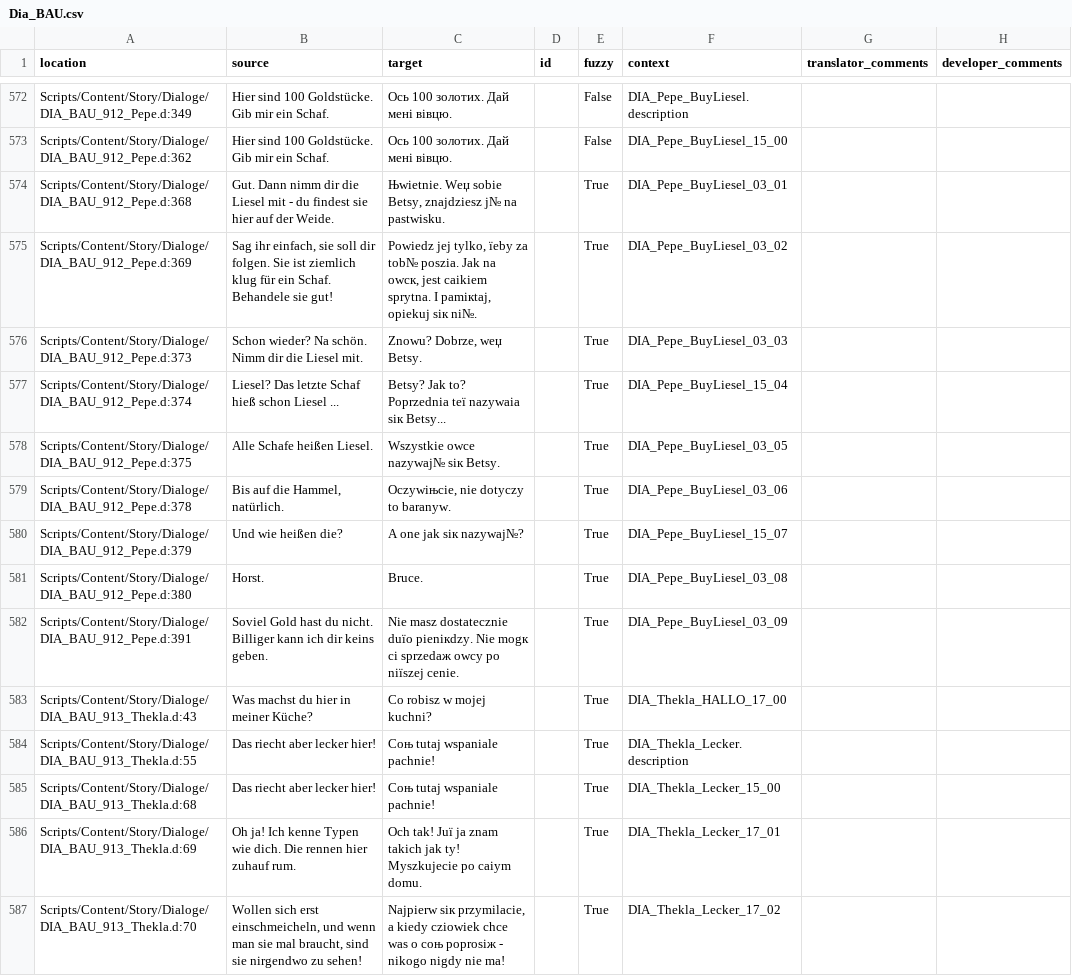
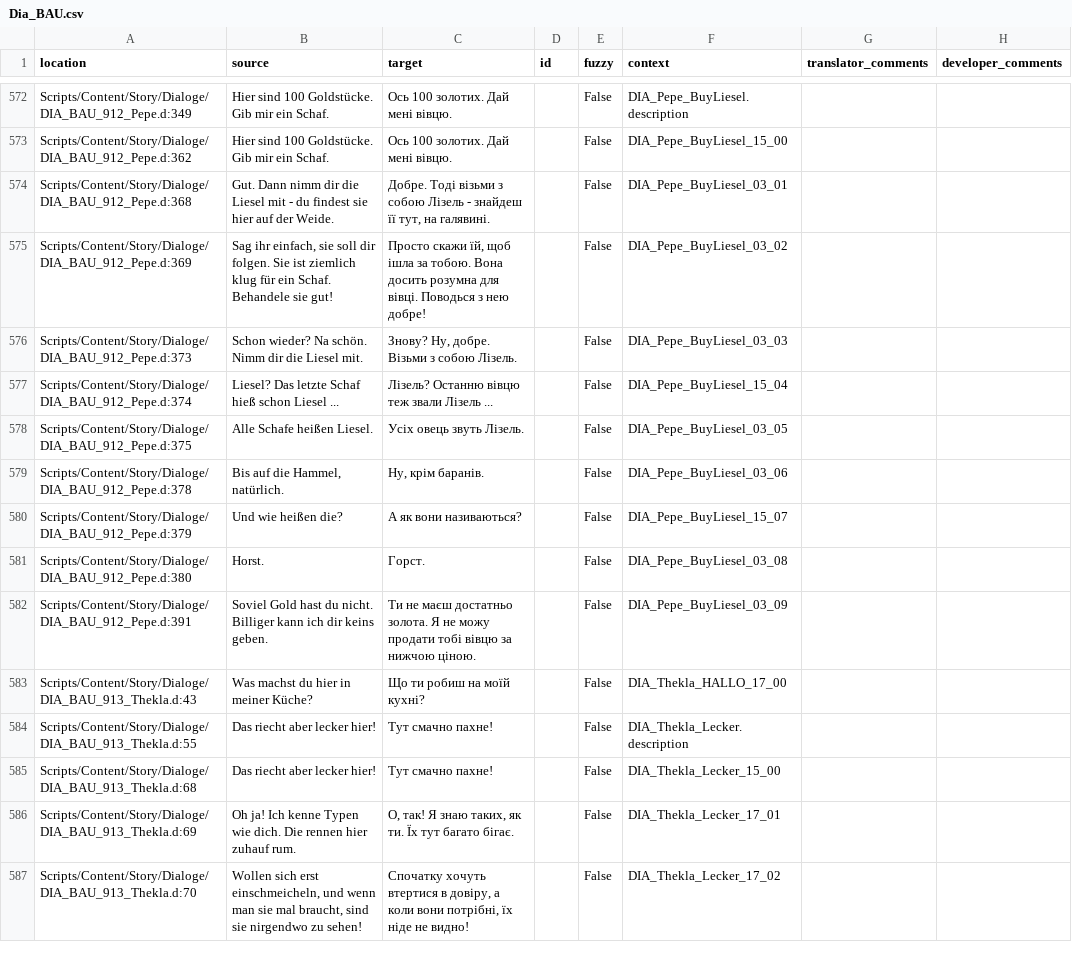
Before and after one commit to auronen/Gothic-2-localization, a CSV file: .translations/uk/Dia_BAU.csv, drawn as a sheet; only a part is shown, gaps mark what is left out; the diff covers the shown part only.

Commit message:
Translated using Weblate (Ukrainian)
Currently translated at 39.6% (930 of 2345 strings)

Translation: Gothic 2: Night of the Raven/Dia_BAU
Translate-URL: http://weblate.cokoliv.eu/projects/gothic-2-night-of-the-raven/dia_bau/uk/

```diff
--- a/.translations/uk/Dia_BAU.csv
+++ b/.translations/uk/Dia_BAU.csv
@@ -573,15 +573,15 @@
 "Scripts/Content/Story/Dialoge/DIA_BAU_912_Pepe.d:362","Hier sind 100 Goldstücke. Gib mir ein Schaf.","Ось 100 золотих. Дай мені вівцю.","","False","DIA_Pepe_BuyLiesel_15_00","",""
-"Scripts/Content/Story/Dialoge/DIA_BAU_912_Pepe.d:368","Gut. Dann nimm dir die Liesel mit - du findest sie hier auf der Weide.","Њwietnie. Weџ sobie Betsy, znajdziesz j№ na pastwisku.","","True","DIA_Pepe_BuyLiesel_03_01","",""
-"Scripts/Content/Story/Dialoge/DIA_BAU_912_Pepe.d:369","Sag ihr einfach, sie soll dir folgen. Sie ist ziemlich klug für ein Schaf. Behandele sie gut!","Powiedz jej tylko, їeby za tob№ poszіa. Jak na owcк, jest caіkiem sprytna. I pamiкtaj, opiekuj siк ni№.","","True","DIA_Pepe_BuyLiesel_03_02","",""
-"Scripts/Content/Story/Dialoge/DIA_BAU_912_Pepe.d:373","Schon wieder? Na schön. Nimm dir die Liesel mit.","Znowu? Dobrze, weџ Betsy.","","True","DIA_Pepe_BuyLiesel_03_03","",""
-"Scripts/Content/Story/Dialoge/DIA_BAU_912_Pepe.d:374","Liesel? Das letzte Schaf hieß schon Liesel ...","Betsy? Jak to? Poprzednia teї nazywaіa siк Betsy...","","True","DIA_Pepe_BuyLiesel_15_04","",""
-"Scripts/Content/Story/Dialoge/DIA_BAU_912_Pepe.d:375","Alle Schafe heißen Liesel.","Wszystkie owce nazywaj№ siк Betsy.","","True","DIA_Pepe_BuyLiesel_03_05","",""
-"Scripts/Content/Story/Dialoge/DIA_BAU_912_Pepe.d:378","Bis auf die Hammel, natürlich.","Oczywiњcie, nie dotyczy to baranуw.","","True","DIA_Pepe_BuyLiesel_03_06","",""
-"Scripts/Content/Story/Dialoge/DIA_BAU_912_Pepe.d:379","Und wie heißen die?","A one jak siк nazywaj№?","","True","DIA_Pepe_BuyLiesel_15_07","",""
-"Scripts/Content/Story/Dialoge/DIA_BAU_912_Pepe.d:380","Horst.","Bruce.","","True","DIA_Pepe_BuyLiesel_03_08","",""
-"Scripts/Content/Story/Dialoge/DIA_BAU_912_Pepe.d:391","Soviel Gold hast du nicht. Billiger kann ich dir keins geben.","Nie masz dostatecznie duїo pieniкdzy. Nie mogк ci sprzedaж owcy po niїszej cenie.","","True","DIA_Pepe_BuyLiesel_03_09","",""
-"Scripts/Content/Story/Dialoge/DIA_BAU_913_Thekla.d:43","Was machst du hier in meiner Küche?","Co robisz w mojej kuchni?","","True","DIA_Thekla_HALLO_17_00","",""
-"Scripts/Content/Story/Dialoge/DIA_BAU_913_Thekla.d:55","Das riecht aber lecker hier!","Coњ tutaj wspaniale pachnie!","","True","DIA_Thekla_Lecker.description","",""
-"Scripts/Content/Story/Dialoge/DIA_BAU_913_Thekla.d:68","Das riecht aber lecker hier!","Coњ tutaj wspaniale pachnie!","","True","DIA_Thekla_Lecker_15_00","",""
-"Scripts/Content/Story/Dialoge/DIA_BAU_913_Thekla.d:69","Oh ja! Ich kenne Typen wie dich. Die rennen hier zuhauf rum.","Och tak! Juї ja znam takich jak ty! Myszkujecie po caіym domu.","","True","DIA_Thekla_Lecker_17_01","",""
-"Scripts/Content/Story/Dialoge/DIA_BAU_913_Thekla.d:70","Wollen sich erst einschmeicheln, und wenn man sie mal braucht, sind sie nirgendwo zu sehen!","Najpierw siк przymilacie, a kiedy czіowiek chce was o coњ poprosiж - nikogo nigdy nie ma!","","True","DIA_Thekla_Lecker_17_02","",""
+"Scripts/Content/Story/Dialoge/DIA_BAU_912_Pepe.d:368","Gut. Dann nimm dir die Liesel mit - du findest sie hier auf der Weide.","Добре. Тоді візьми з собою Лізель - знайдеш її тут, на галявині.","","False","DIA_Pepe_BuyLiesel_03_01","",""
+"Scripts/Content/Story/Dialoge/DIA_BAU_912_Pepe.d:369","Sag ihr einfach, sie soll dir folgen. Sie ist ziemlich klug für ein Schaf. Behandele sie gut!","Просто скажи їй, щоб ішла за тобою. Вона досить розумна для вівці. Поводься з нею добре!","","False","DIA_Pepe_BuyLiesel_03_02","",""
+"Scripts/Content/Story/Dialoge/DIA_BAU_912_Pepe.d:373","Schon wieder? Na schön. Nimm dir die Liesel mit.","Знову? Ну, добре. Візьми з собою Лізель.","","False","DIA_Pepe_BuyLiesel_03_03","",""
+"Scripts/Content/Story/Dialoge/DIA_BAU_912_Pepe.d:374","Liesel? Das letzte Schaf hieß schon Liesel ...","Лізель? Останню вівцю теж звали Лізель ...","","False","DIA_Pepe_BuyLiesel_15_04","",""
+"Scripts/Content/Story/Dialoge/DIA_BAU_912_Pepe.d:375","Alle Schafe heißen Liesel.","Усіх овець звуть Лізель.","","False","DIA_Pepe_BuyLiesel_03_05","",""
+"Scripts/Content/Story/Dialoge/DIA_BAU_912_Pepe.d:378","Bis auf die Hammel, natürlich.","Ну, крім баранів.","","False","DIA_Pepe_BuyLiesel_03_06","",""
+"Scripts/Content/Story/Dialoge/DIA_BAU_912_Pepe.d:379","Und wie heißen die?","А як вони називаються?","","False","DIA_Pepe_BuyLiesel_15_07","",""
+"Scripts/Content/Story/Dialoge/DIA_BAU_912_Pepe.d:380","Horst.","Горст.","","False","DIA_Pepe_BuyLiesel_03_08","",""
+"Scripts/Content/Story/Dialoge/DIA_BAU_912_Pepe.d:391","Soviel Gold hast du nicht. Billiger kann ich dir keins geben.","Ти не маєш достатньо золота. Я не можу продати тобі вівцю за нижчою ціною.","","False","DIA_Pepe_BuyLiesel_03_09","",""
+"Scripts/Content/Story/Dialoge/DIA_BAU_913_Thekla.d:43","Was machst du hier in meiner Küche?","Що ти робиш на моїй кухні?","","False","DIA_Thekla_HALLO_17_00","",""
+"Scripts/Content/Story/Dialoge/DIA_BAU_913_Thekla.d:55","Das riecht aber lecker hier!","Тут смачно пахне!","","False","DIA_Thekla_Lecker.description","",""
+"Scripts/Content/Story/Dialoge/DIA_BAU_913_Thekla.d:68","Das riecht aber lecker hier!","Тут смачно пахне!","","False","DIA_Thekla_Lecker_15_00","",""
+"Scripts/Content/Story/Dialoge/DIA_BAU_913_Thekla.d:69","Oh ja! Ich kenne Typen wie dich. Die rennen hier zuhauf rum.","О, так! Я знаю таких, як ти. Їх тут багато бігає.","","False","DIA_Thekla_Lecker_17_01","",""
+"Scripts/Content/Story/Dialoge/DIA_BAU_913_Thekla.d:70","Wollen sich erst einschmeicheln, und wenn man sie mal braucht, sind sie nirgendwo zu sehen!","Спочатку хочуть втертися в довіру, а коли вони потрібні, їх ніде не видно!","","False","DIA_Thekla_Lecker_17_02","",""
```
Also changed, not shown: 169 edited cells elsewhere in this file.
